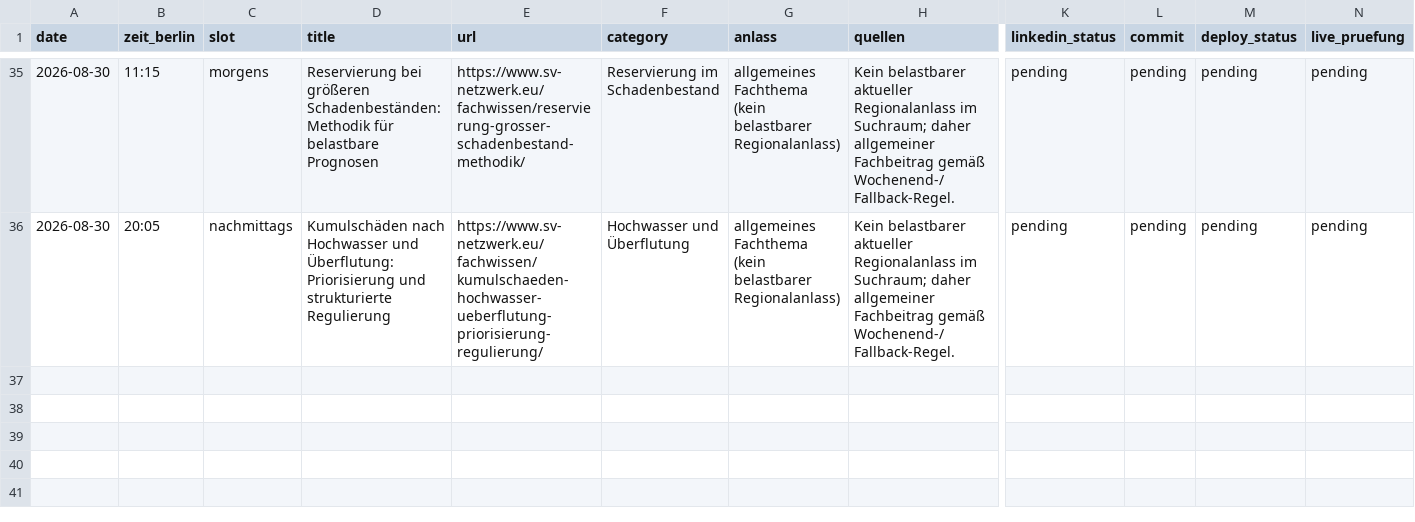
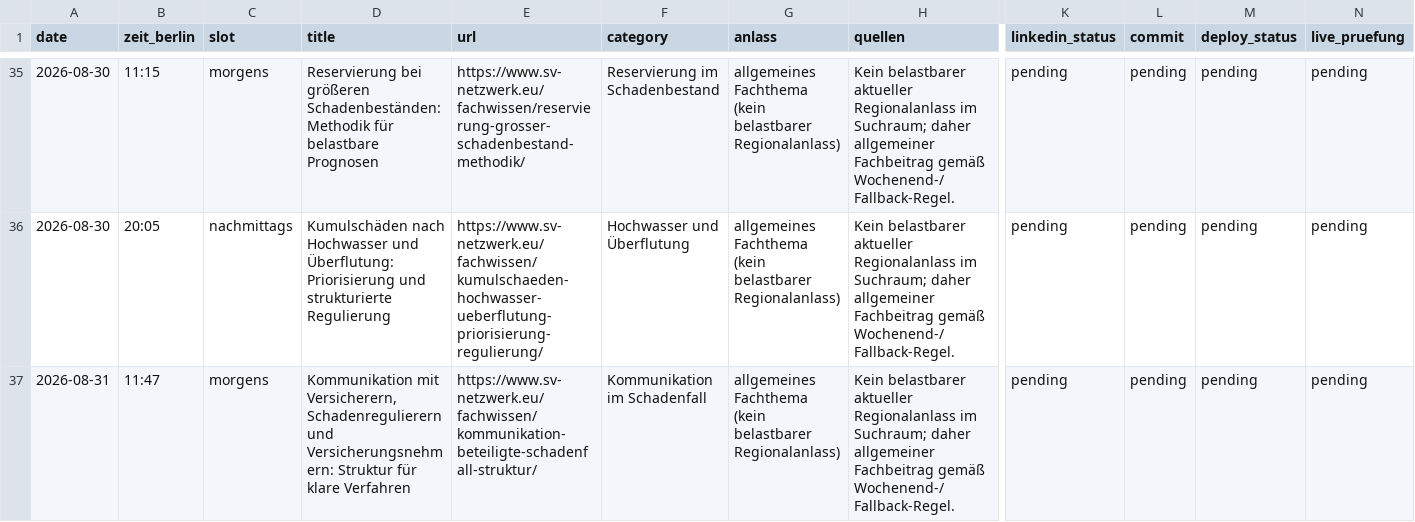
Before and after one commit to Chris-GD13/sv-netzwerk, a CSV file: sv-netzwerk/docs/fachbeitrag-veroeffentlichungsprotokoll.csv, drawn as a sheet; only a part is shown, gaps mark what is left out; rows hold the shown columns only; the diff names each change by its address in the sheet, - before the commit and + after, or states it on an @@ line.

```diff
--- a/sv-netzwerk/docs/fachbeitrag-veroeffentlichungsprotokoll.csv
+++ b/sv-netzwerk/docs/fachbeitrag-veroeffentlichungsprotokoll.csv
+row 37: 2026-08-31 | 11:47 | morgens | Kommunikation mit Versicherern, Schadenregulierern und Versicherungsnehmern: Struktur für klare Verfahren | https://www.sv-netzwerk.eu/fachwissen/kommunikation-beteiligte-schadenfall-struktur/ | Kommunikation im Schadenfall | allgemeines Fachthema (kein belastbarer Regionalanlass) | Kein belastbarer aktueller Regionalanlass im Suchraum; daher allgemeiner Fachbeitrag gemäß Wochenend-/Fallback-Regel. | pending | pending | pending | pending
```
Also changed, not shown: 4 other files.
